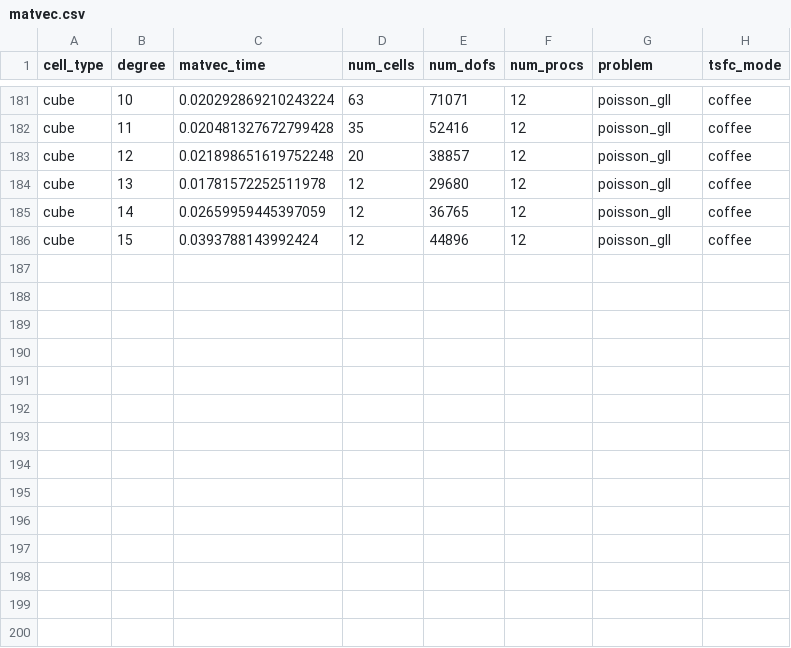
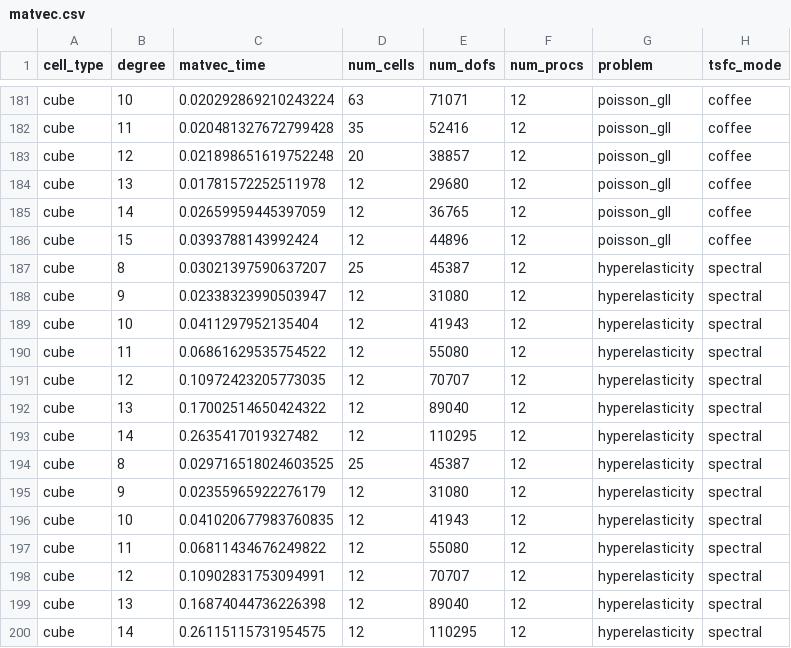
Before and after one commit to miklos1/fayette, a CSV file: matvec.csv, drawn as a sheet; only a part is shown, gaps mark what is left out; the diff names each change by its address in the sheet, - before the commit and + after, or states it on an @@ line.

Commit message:
more hyperelasticity matvec

```diff
--- a/matvec.csv
+++ b/matvec.csv
+row 187: cube | 8 | 0.03021397590637207 | 25 | 45387 | 12 | hyperelasticity | spectral
+row 188: cube | 9 | 0.02338323990503947 | 12 | 31080 | 12 | hyperelasticity | spectral
+row 189: cube | 10 | 0.0411297952135404 | 12 | 41943 | 12 | hyperelasticity | spectral
+row 190: cube | 11 | 0.06861629535754522 | 12 | 55080 | 12 | hyperelasticity | spectral
+row 191: cube | 12 | 0.10972423205773035 | 12 | 70707 | 12 | hyperelasticity | spectral
+row 192: cube | 13 | 0.17002514650424322 | 12 | 89040 | 12 | hyperelasticity | spectral
+row 193: cube | 14 | 0.2635417019327482 | 12 | 110295 | 12 | hyperelasticity | spectral
+row 194: cube | 8 | 0.029716518024603525 | 25 | 45387 | 12 | hyperelasticity | spectral
+row 195: cube | 9 | 0.02355965922276179 | 12 | 31080 | 12 | hyperelasticity | spectral
+row 196: cube | 10 | 0.041020677983760835 | 12 | 41943 | 12 | hyperelasticity | spectral
+row 197: cube | 11 | 0.06811434676249822 | 12 | 55080 | 12 | hyperelasticity | spectral
+row 198: cube | 12 | 0.10902831753094991 | 12 | 70707 | 12 | hyperelasticity | spectral
+row 199: cube | 13 | 0.16874044736226398 | 12 | 89040 | 12 | hyperelasticity | spectral
+row 200: cube | 14 | 0.26115115731954575 | 12 | 110295 | 12 | hyperelasticity | spectral
```
Also changed, not shown: assembly.csv.
